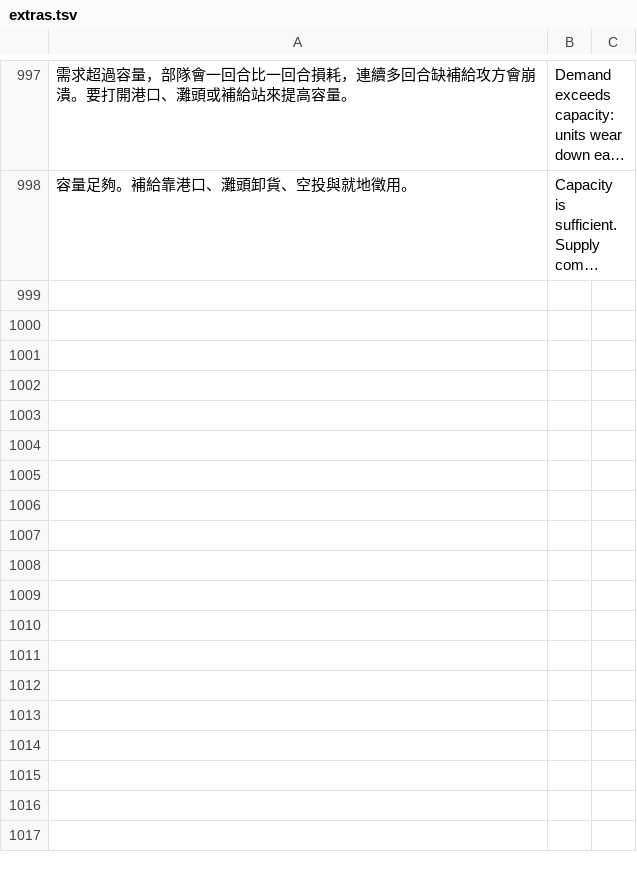
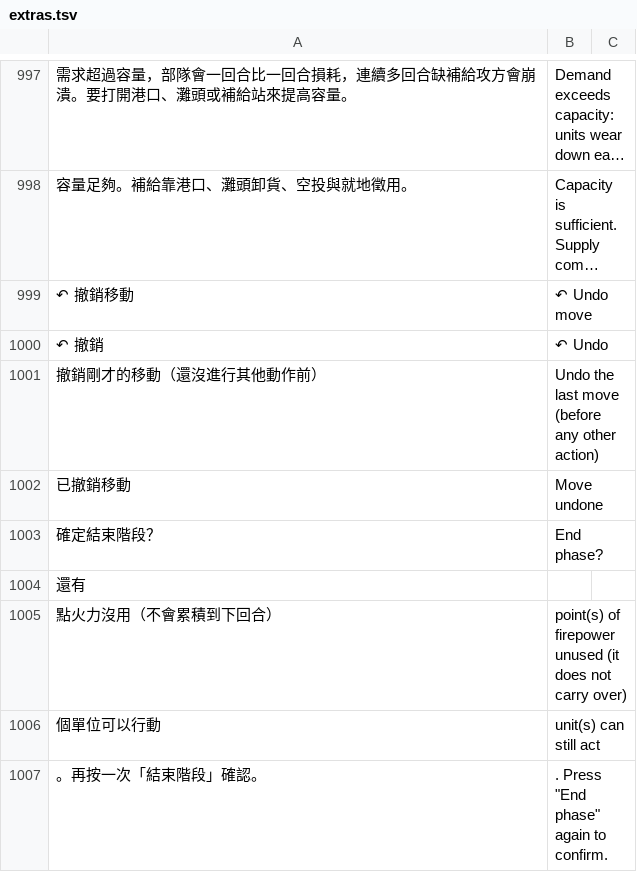
Before and after one commit to sunhome1220/games, a TSV file: taiwan-strait-landing/tools/i18n/extras.tsv, drawn as a sheet; only a part is shown, gaps mark what is left out; long unchanged cells end in …; the diff names each change by its address in the sheet, - before the commit and + after, or states it on an @@ line.

```diff
--- a/taiwan-strait-landing/tools/i18n/extras.tsv
+++ b/taiwan-strait-landing/tools/i18n/extras.tsv
+row 999: ↶ 撤銷移動 | ↶ Undo move
+row 1000: ↶ 撤銷 | ↶ Undo
+row 1001: 撤銷剛才的移動（還沒進行其他動作前） | Undo the last move (before any other action)
+row 1002: 已撤銷移動 | Move undone
+row 1003: 確定結束階段？ | End phase?
+row 1004: 還有
+row 1005: 點火力沒用（不會累積到下回合） | point(s) of firepower unused (it does not carry over)
+row 1006: 個單位可以行動 | unit(s) can still act
+row 1007: 。再按一次「結束階段」確認。 | . Press "End phase" again to confirm.
```
Also changed, not shown: 2 other files.
